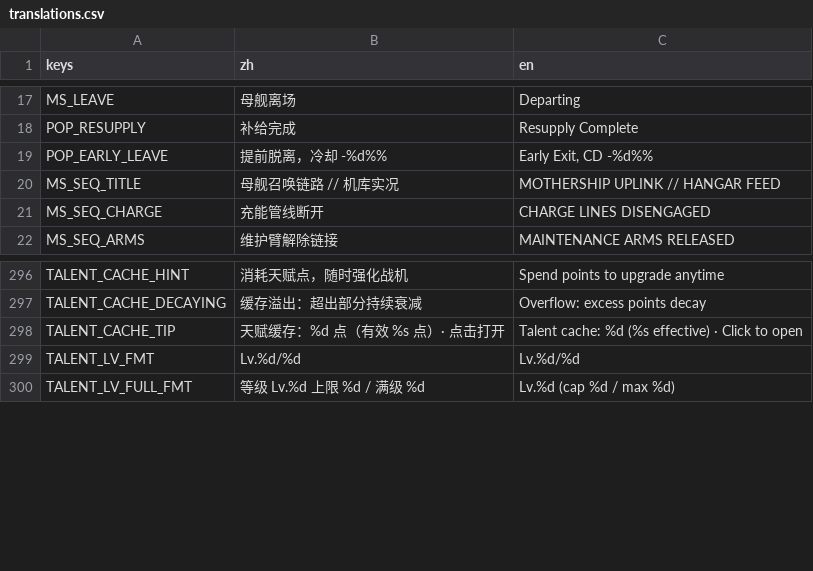
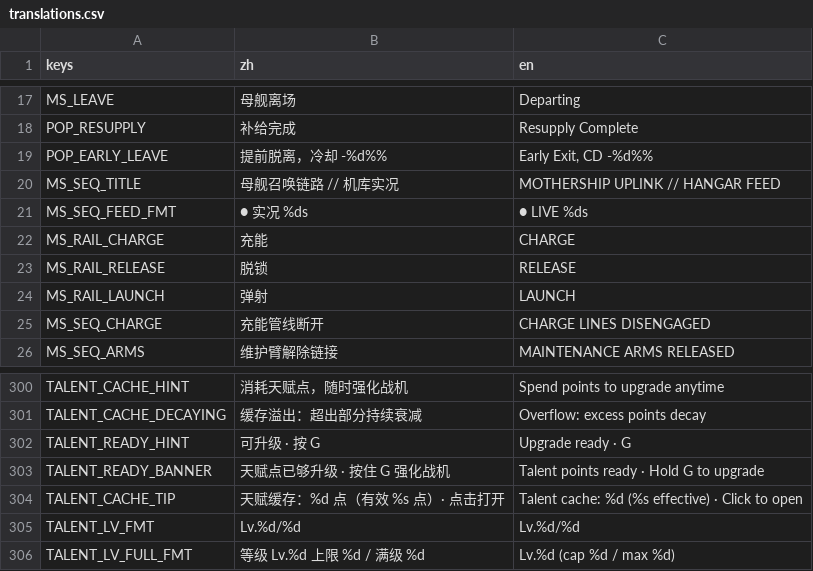
Before and after one commit to NeverToEver/InfiAir, a CSV file: data/translations.csv, drawn as a sheet; only a part is shown, gaps mark what is left out.

```diff
--- a/data/translations.csv
+++ b/data/translations.csv
@@ -20,2 +20,6 @@ POP_EARLY_LEAVE,"提前脱离，冷却 -%d%%","Early Exit, CD -%d%%"
 MS_SEQ_TITLE,"母舰召唤链路 // 机库实况","MOTHERSHIP UPLINK // HANGAR FEED"
+MS_SEQ_FEED_FMT,"● 实况 %ds","● LIVE %ds"
+MS_RAIL_CHARGE,"充能","CHARGE"
+MS_RAIL_RELEASE,"脱锁","RELEASE"
+MS_RAIL_LAUNCH,"弹射","LAUNCH"
 MS_SEQ_CHARGE,"充能管线断开","CHARGE LINES DISENGAGED"
@@ -319,2 +323,4 @@ TALENT_CACHE_HINT,"消耗天赋点，随时强化战机","Spend points to upgrad
 TALENT_CACHE_DECAYING,"缓存溢出：超出部分持续衰减","Overflow: excess points decay"
+TALENT_READY_HINT,"可升级 · 按 G","Upgrade ready · G"
+TALENT_READY_BANNER,"天赋点已够升级 · 按住 G 强化战机","Talent points ready · Hold G to upgrade"
 TALENT_CACHE_TIP,"天赋缓存：%d 点（有效 %s 点）· 点击打开","Talent cache: %d (%s effective) · Click to open"
```
Also changed, not shown: 1 other file.
